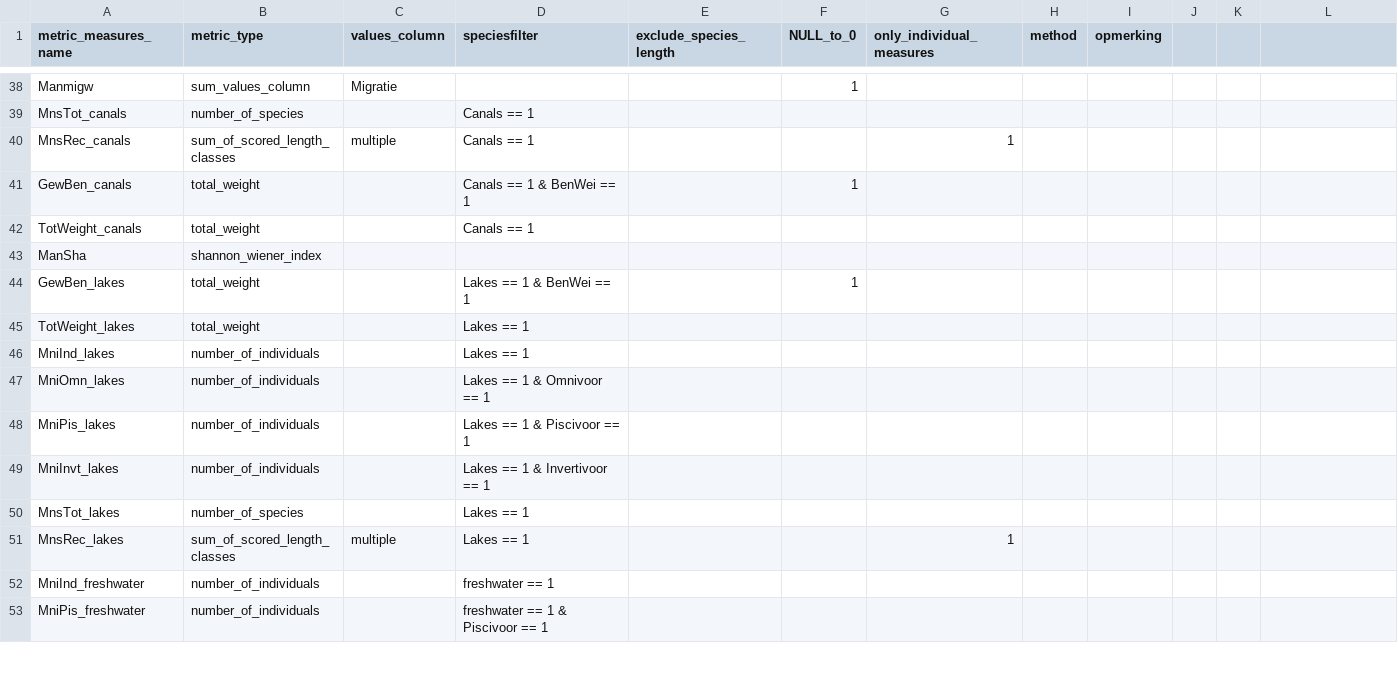
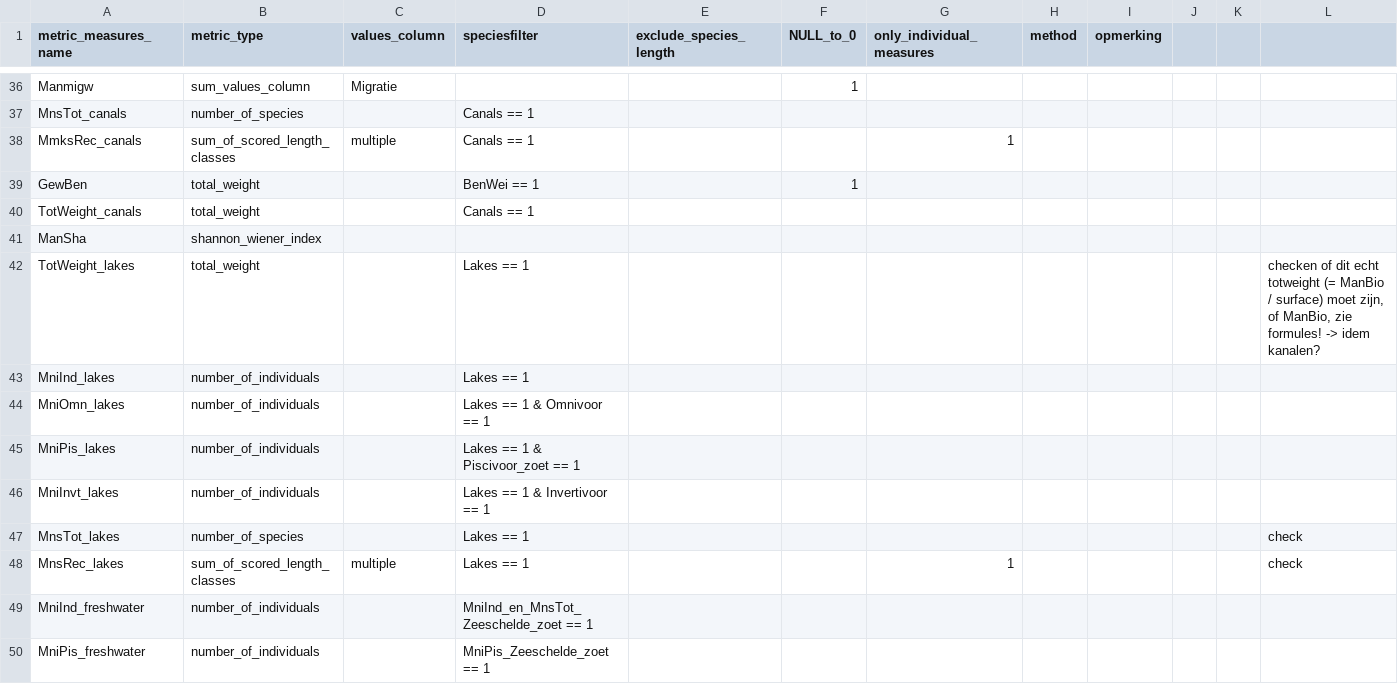
Before and after one commit to inbo/EQRfishes, a CSV file: inst/extdata/calculate_metric_measures.csv, drawn as a sheet; only a part is shown, gaps mark what is left out; the diff covers the shown part only.

Commit message:
corrections in formulas, measures and scores related to check of species lists

```diff
--- a/inst/extdata/calculate_metric_measures.csv
+++ b/inst/extdata/calculate_metric_measures.csv
@@ -40,2 +38,2 @@ MnsTot_canals;number_of_species;;Canals == 1;;;;;
-MnsRec_canals;sum_of_scored_length_classes;multiple;Canals == 1;;;1;;
-GewBen_canals;total_weight;;Canals == 1 & BenWei == 1;;1;;;
+MmksRec_canals;sum_of_scored_length_classes;multiple;Canals == 1;;;1;;;;;
+GewBen;total_weight;;BenWei == 1;;1;;;;;;
@@ -44,2 +42 @@ ManSha;shannon_wiener_index;;;;;;;
-GewBen_lakes;total_weight;;Lakes == 1 & BenWei == 1;;1;;;
-TotWeight_lakes;total_weight;;Lakes == 1;;;;;
+TotWeight_lakes;total_weight;;Lakes == 1;;;;;;;;checken of dit echt totweight (= ManBio / surface) moet zijn, of ManBio, zie formules! -> idem kanalen?
@@ -48 +45 @@ MniOmn_lakes;number_of_individuals;;Lakes == 1 & Omnivoor == 1;;;;;
-MniPis_lakes;number_of_individuals;;Lakes == 1 & Piscivoor == 1;;;;;
+MniPis_lakes;number_of_individuals;;Lakes == 1 & Piscivoor_zoet == 1;;;;;;;;
@@ -50,4 +47,4 @@ MniInvt_lakes;number_of_individuals;;Lakes == 1 & Invertivoor == 1;;;;;
-MnsTot_lakes;number_of_species;;Lakes == 1;;;;;
-MnsRec_lakes;sum_of_scored_length_classes;multiple;Lakes == 1;;;1;;
-MniInd_freshwater;number_of_individuals;;freshwater == 1;;;;;
-MniPis_freshwater;number_of_individuals;;freshwater == 1 & Piscivoor == 1;;;;;
+MnsTot_lakes;number_of_species;;Lakes == 1;;;;;;;;check
+MnsRec_lakes;sum_of_scored_length_classes;multiple;Lakes == 1;;;1;;;;;check
+MniInd_freshwater;number_of_individuals;;MniInd_en_MnsTot_Zeeschelde_zoet == 1;;;;;;;;
+MniPis_freshwater;number_of_individuals;;MniPis_Zeeschelde_zoet == 1;;;;;;;;
```
Also changed, not shown: 3 removed rows and 66 edited cells elsewhere in this file, inst/extdata/calculate_metric_formula.csv, inst/extdata/calculate_metric_score.csv, 2 other files.
